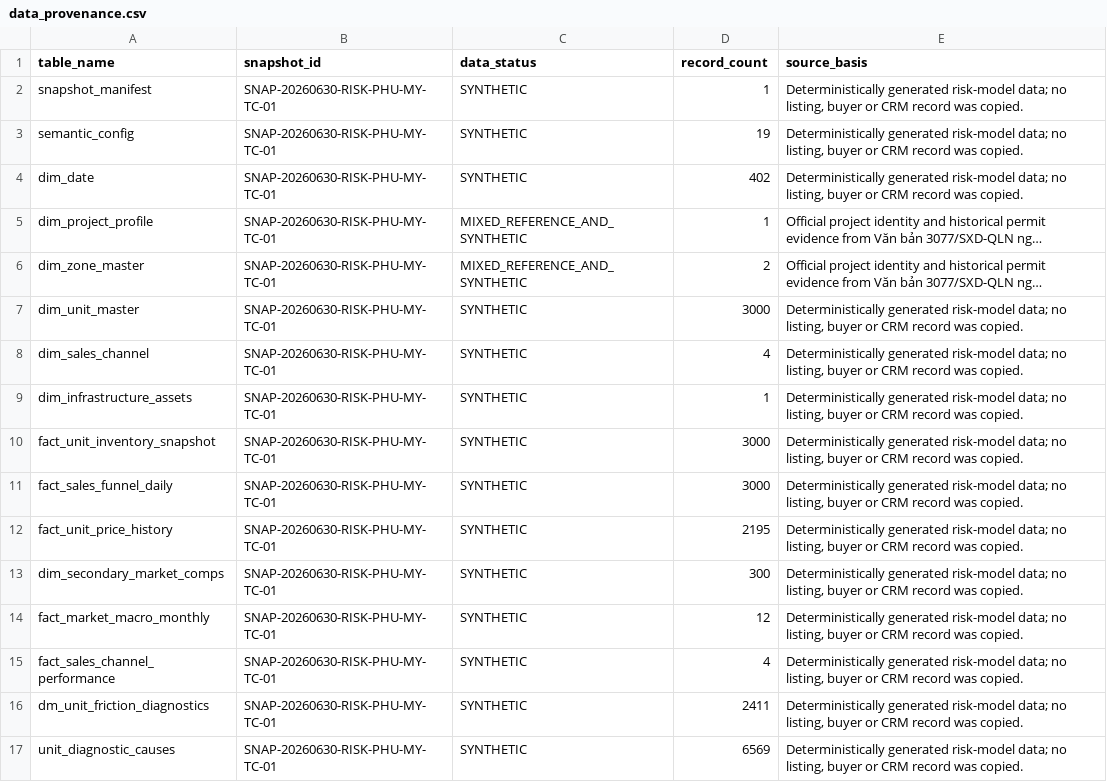
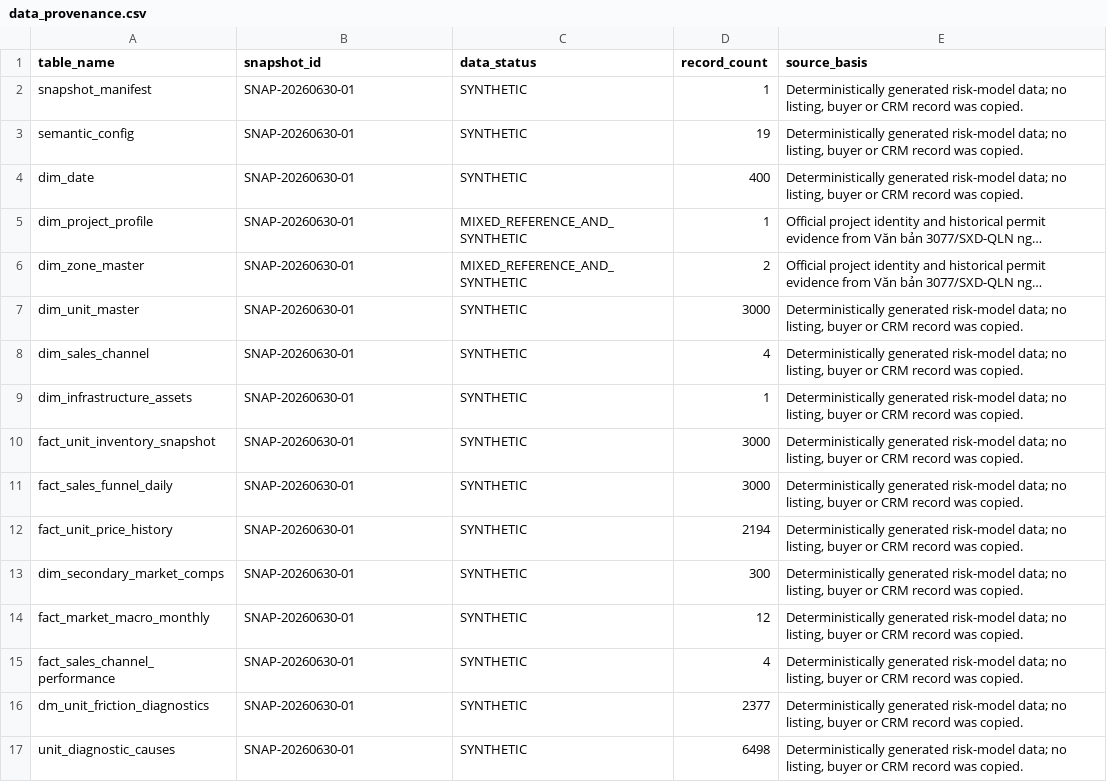
Before and after one commit to lemanhcuong6904/VDAgent, a CSV file: data/risk_project_mock/csv/data_provenance.csv, drawn as a sheet; long unchanged cells end in …; the diff names each change by its address in the sheet, - before the commit and + after, or states it on an @@ line.

```diff
--- a/data/risk_project_mock/csv/data_provenance.csv
+++ b/data/risk_project_mock/csv/data_provenance.csv
-B2:B17 (snapshot_id): SNAP-20260630-RISK-PHU-MY-TC-01
+B2:B17 (snapshot_id): SNAP-20260630-01
-D4 (record_count): 402
+D4 (record_count): 400
-D12 (record_count): 2195
+D12 (record_count): 2194
-D16 (record_count): 2411
+D16 (record_count): 2377
-D17 (record_count): 6569
+D17 (record_count): 6498
```
Also changed, not shown: data/risk_project_mock/csv/fact_unit_inventory_snapshot.csv, data/risk_project_mock/csv/semantic_config.csv, 25 other files.
